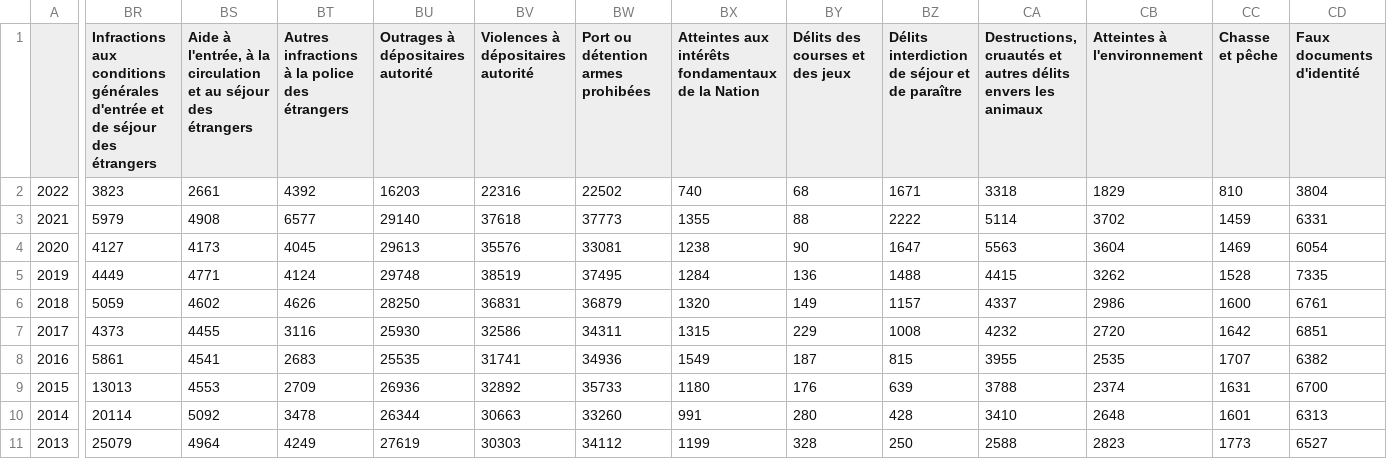
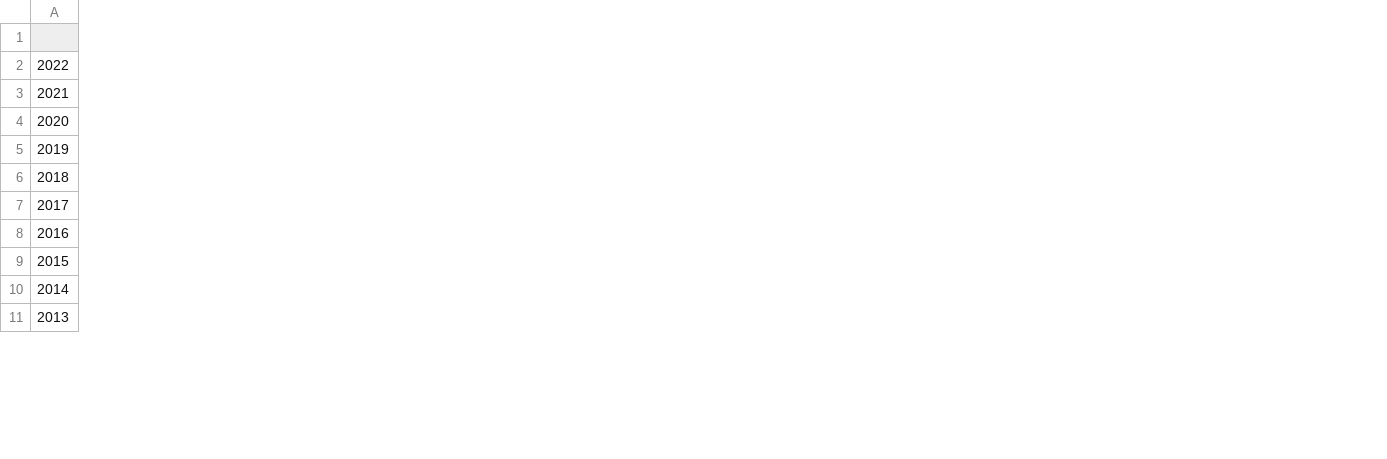
Before and after one commit to IvanBF9/SecurityStatsPy, a CSV file: data/Crimes/france_entiere_df_clean.csv, drawn as a sheet; only a part is shown, gaps mark what is left out; the diff covers the shown part only; the diff names each change by its address in the sheet, - before the commit and + after, or states it on an @@ line.

```diff
--- a/data/Crimes/france_entiere_df_clean.csv
+++ b/data/Crimes/france_entiere_df_clean.csv
-column BR, rows 1-11: Infractions aux conditions générales d'entrée et de séjour des étrangers | 3823 | 5979 | 4127 | 4449 | 5059 | 4373 | 5861 | 13013 | 20114 | 25079
-column BS, rows 1-11: Aide à l'entrée, à la circulation et au séjour des étrangers | 2661 | 4908 | 4173 | 4771 | 4602 | 4455 | 4541 | 4553 | 5092 | 4964
-column BT, rows 1-11: Autres infractions à la police des étrangers | 4392 | 6577 | 4045 | 4124 | 4626 | 3116 | 2683 | 2709 | 3478 | 4249
-column BU (Outrages à dépositaires autorité), rows 2-11: 16203 | 29140 | 29613 | 29748 | 28250 | 25930 | 25535 | 26936 | 26344 | 27619
-column BV, rows 1-11: Violences à dépositaires autorité | 22316 | 37618 | 35576 | 38519 | 36831 | 32586 | 31741 | 32892 | 30663 | 30303
-column BW, rows 1-11: Port ou détention armes prohibées | 22502 | 37773 | 33081 | 37495 | 36879 | 34311 | 34936 | 35733 | 33260 | 34112
-column BX, rows 1-11: Atteintes aux intérêts fondamentaux de la Nation | 740 | 1355 | 1238 | 1284 | 1320 | 1315 | 1549 | 1180 | 991 | 1199
-column BY (Délits des courses et des jeux), rows 2-11: 68 | 88 | 90 | 136 | 149 | 229 | 187 | 176 | 280 | 328
-column BZ, rows 1-11: Délits interdiction de séjour et de paraître | 1671 | 2222 | 1647 | 1488 | 1157 | 1008 | 815 | 639 | 428 | 250
-column CA, rows 1-11: Destructions, cruautés et autres délits envers les animaux | 3318 | 5114 | 5563 | 4415 | 4337 | 4232 | 3955 | 3788 | 3410 | 2588
-column CB (Atteintes à l'environnement), rows 2-11: 1829 | 3702 | 3604 | 3262 | 2986 | 2720 | 2535 | 2374 | 2648 | 2823
-column CC (Chasse et pêche), rows 2-11: 810 | 1459 | 1469 | 1528 | 1600 | 1642 | 1707 | 1631 | 1601 | 1773
-column CD (Faux documents d'identité), rows 2-11: 3804 | 6331 | 6054 | 7335 | 6761 | 6851 | 6382 | 6700 | 6313 | 6527
```
Also changed, not shown: 22 removed columns elsewhere in this file, 2 other files.
